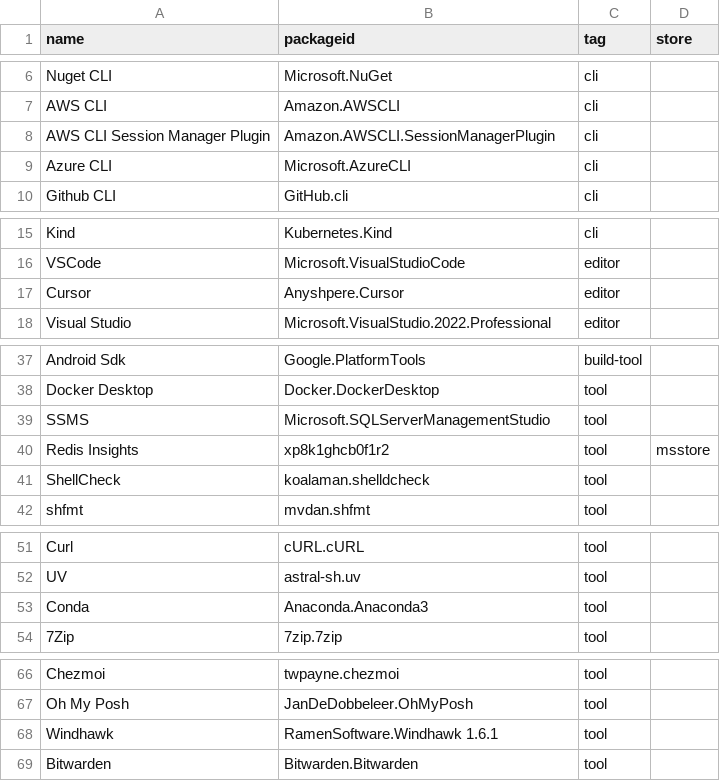
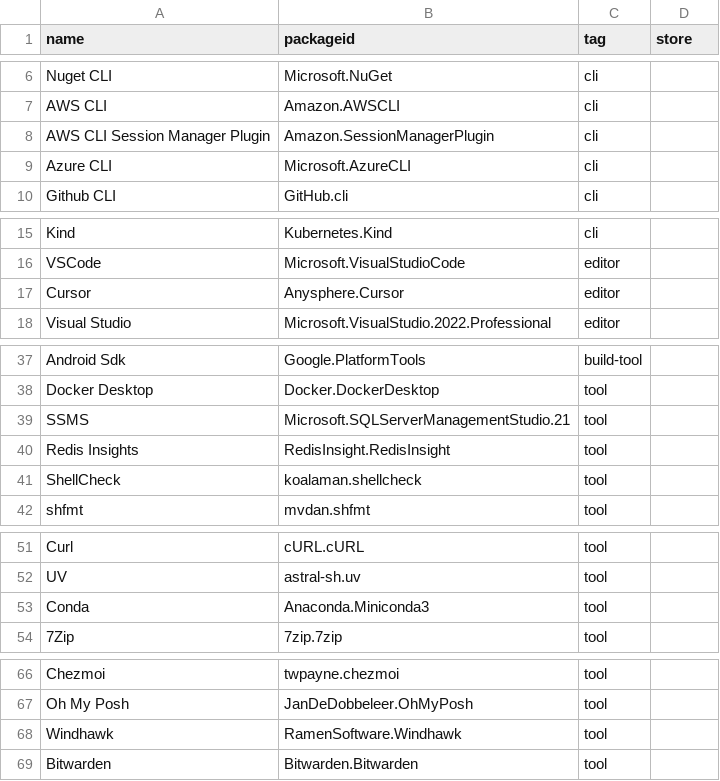
Before and after one commit to altnp/initpc, a CSV file: tools/generate-programs-winget/programs.csv, drawn as a sheet; only a part is shown, gaps mark what is left out.

```diff
--- a/tools/generate-programs-winget/programs.csv
+++ b/tools/generate-programs-winget/programs.csv
@@ -7,3 +7,3 @@ Nuget CLI,Microsoft.NuGet,cli,
 AWS CLI,Amazon.AWSCLI,cli,
-AWS CLI Session Manager Plugin,Amazon.AWSCLI.SessionManagerPlugin,cli,
+AWS CLI Session Manager Plugin,Amazon.SessionManagerPlugin,cli,
 Azure CLI,Microsoft.AzureCLI,cli,
@@ -16,3 +16,3 @@ Kind,Kubernetes.Kind,cli,
 VSCode,Microsoft.VisualStudioCode,editor,
-Cursor,Anyshpere.Cursor,editor,
+Cursor,Anysphere.Cursor,editor,
 Visual Studio,Microsoft.VisualStudio.2022.Professional,editor,
@@ -38,5 +38,5 @@ Android Sdk,Google.PlatformTools,build-tool,
 Docker Desktop,Docker.DockerDesktop,tool,
-SSMS,Microsoft.SQLServerManagementStudio,tool,
-Redis Insights,xp8k1ghcb0f1r2,tool,msstore
-ShellCheck,koalaman.shelldcheck,tool,
+SSMS,Microsoft.SQLServerManagementStudio.21,tool,
+Redis Insights,RedisInsight.RedisInsight,tool,
+ShellCheck,koalaman.shellcheck,tool,
 shfmt,mvdan.shfmt,tool,
@@ -52,3 +52,3 @@ Curl,cURL.cURL,tool,
 UV,astral-sh.uv,tool,
-Conda,Anaconda.Anaconda3,tool,
+Conda,Anaconda.Miniconda3,tool,
 7Zip,7zip.7zip,tool,
@@ -67,3 +67,3 @@ Chezmoi,twpayne.chezmoi,tool,
 Oh My Posh,JanDeDobbeleer.OhMyPosh,tool
-Windhawk,RamenSoftware.Windhawk 1.6.1,tool
+Windhawk,RamenSoftware.Windhawk,tool
 Bitwarden,Bitwarden.Bitwarden,tool,
```
Also changed, not shown: 9 other files.
